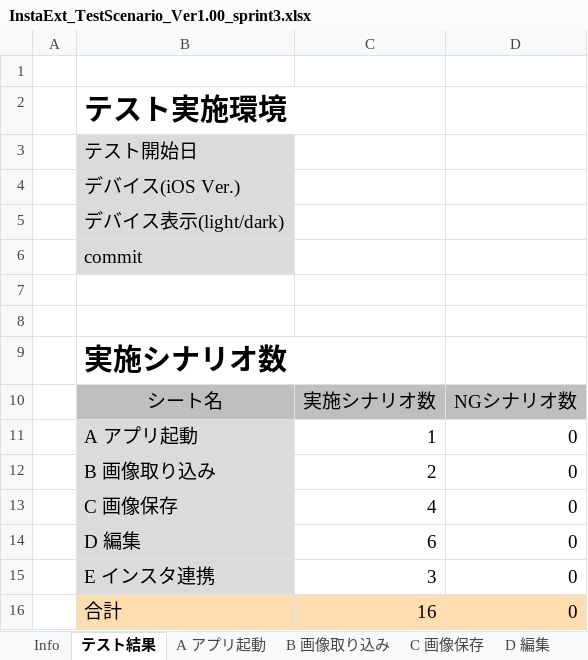
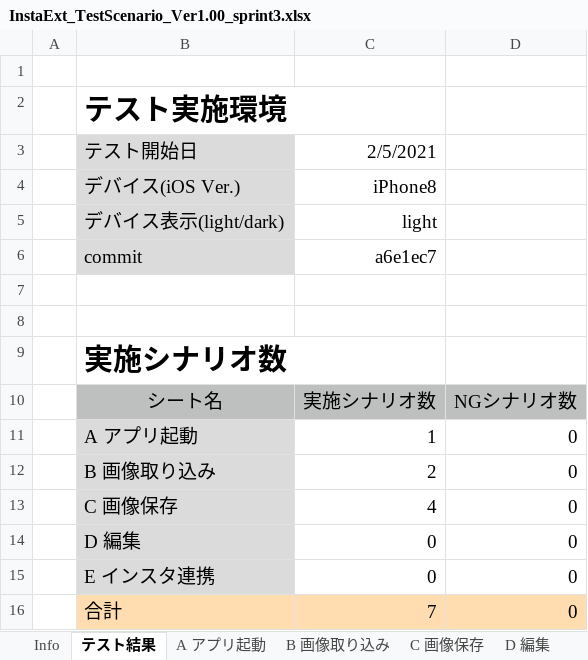
Before and after one commit to saganoH/InstaExt, an Excel workbook: InstaExt/docs/TestScenario_results/InstaExt_TestScenario_Ver1.00_sprint3.xlsx, sheet テスト結果, drawn as a sheet; values as stored, in another font and other column widths than the file's, no borders; the diff names each change by its address in the sheet, - before the commit and + after, or states it on an @@ line.

```diff
--- a/InstaExt/docs/TestScenario_results/InstaExt_TestScenario_Ver1.00_sprint3.xlsx (sheet テスト結果)
+++ b/InstaExt/docs/TestScenario_results/InstaExt_TestScenario_Ver1.00_sprint3.xlsx (sheet テスト結果)
-C3: (empty)
+C3: 2/5/2021
-C4: (empty)
+C4: iPhone8
-C5: (empty)
+C5: light
-C6: (empty)
+C6: a6e1ec7
-C14: 6
+C14: 0
-C15: 3
+C15: 0
-C16: 16
+C16: 7
```
Also changed, not shown: sheet D 編集, sheet E インスタ連携, 1 other file.
